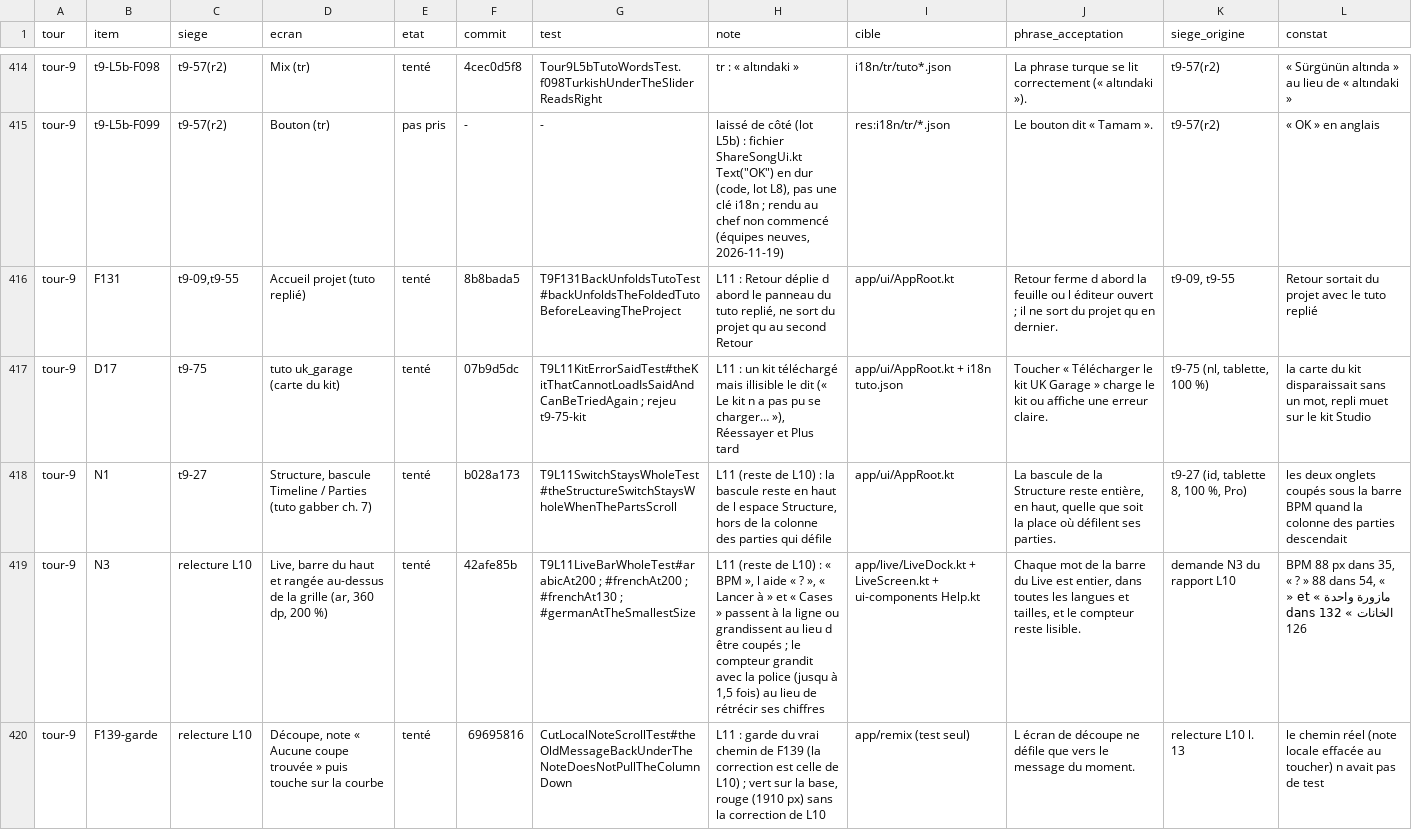
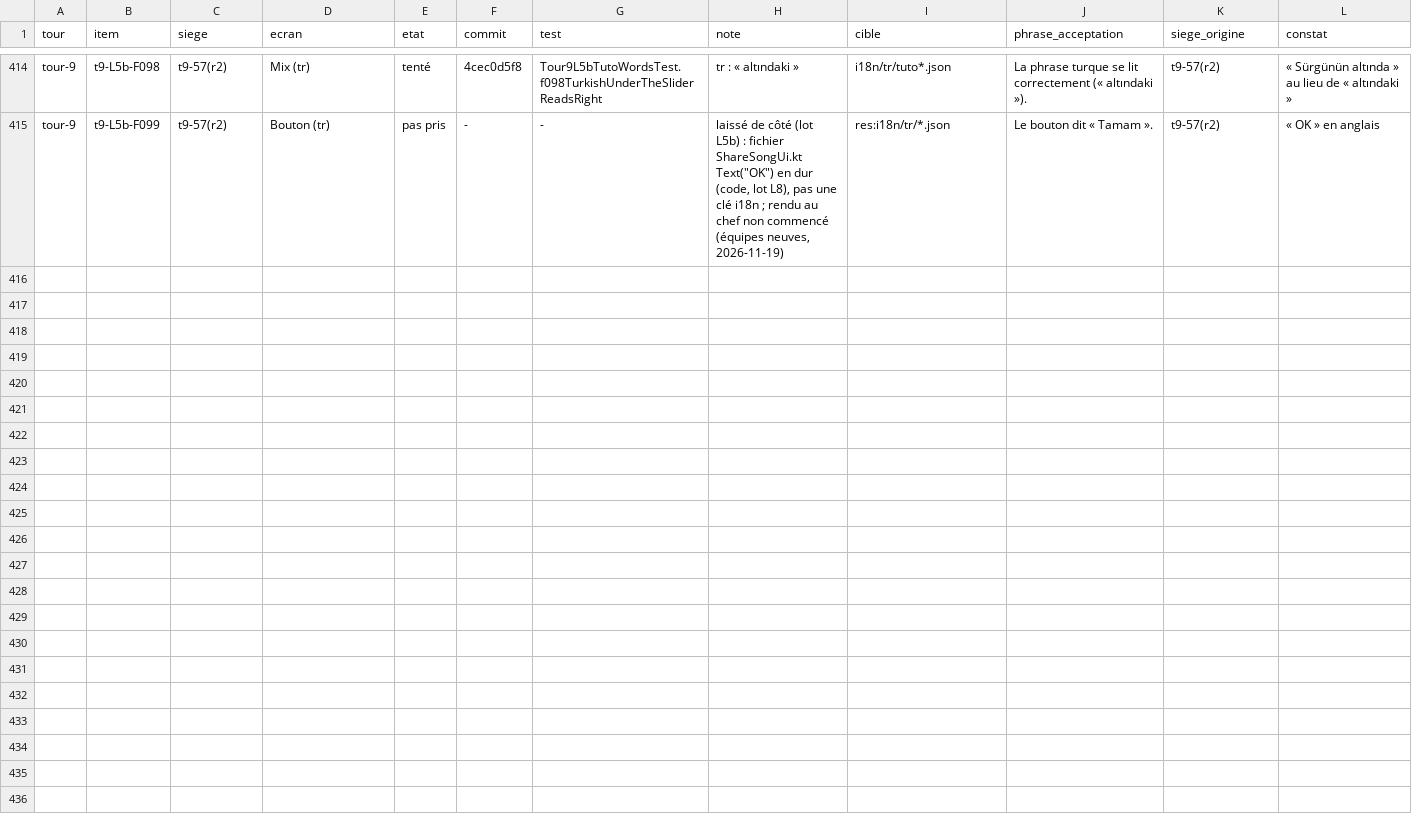
Before and after one commit to benjaminpaquot123-netizen/pocket-studio, a TSV file: docs/audits/ultra/corrections.tsv, drawn as a sheet; only a part is shown, gaps mark what is left out; the diff names each change by its address in the sheet, - before the commit and + after, or states it on an @@ line.

```diff
--- a/docs/audits/ultra/corrections.tsv
+++ b/docs/audits/ultra/corrections.tsv
-row 416: tour-9 | F131 | t9-09,t9-55 | Accueil projet (tuto replié) | tenté | 8b8bada5 | T9F131BackUnfoldsTutoTest#backUnfoldsTheFoldedTutoBeforeLeavingTheProject | L11 : Retour déplie d abord le panneau du tuto replié, ne sort du projet qu au second Retour | app/ui/AppRoot.kt | Retour ferme d abord la feuille ou l éditeur ouvert ; il ne sort du projet qu en dernier. | t9-09, t9-55 | Retour sortait du projet avec le tuto replié
-row 417: tour-9 | D17 | t9-75 | tuto uk_garage (carte du kit) | tenté | 07b9d5dc | T9L11KitErrorSaidTest#theKitThatCannotLoadIsSaidAndCanBeTriedAgain ; rejeu t9-75-kit | L11 : un kit téléchargé mais illisible le dit (« Le kit n a pas pu se charger… »), Réessayer et Plus tard | app/ui/AppRoot.kt + i18n tuto.json | Toucher « Télécharger le kit UK Garage » charge le kit ou affiche une erreur claire. | t9-75 (nl, tablette, 100 %) | la carte du kit disparaissait sans un mot, repli muet sur le kit Studio
-row 418: tour-9 | N1 | t9-27 | Structure, bascule Timeline / Parties (tuto gabber ch. 7) | tenté | b028a173 | T9L11SwitchStaysWholeTest#theStructureSwitchStaysWholeWhenThePartsScroll | L11 (reste de L10) : la bascule reste en haut de l espace Structure, hors de la colonne des parties qui défile | app/ui/AppRoot.kt | La bascule de la Structure reste entière, en haut, quelle que soit la place où défilent ses parties. | t9-27 (id, tablette 8, 100 %, Pro) | les deux onglets coupés sous la barre BPM quand la colonne des parties descendait
-row 419: tour-9 | N3 | relecture L10 | Live, barre du haut et rangée au-dessus de la grille (ar, 360 dp, 200 %) | tenté | 42afe85b | T9L11LiveBarWholeTest#arabicAt200 ; #frenchAt200 ; #frenchAt130 ; #germanAtTheSmallestSize | L11 (reste de L10) : « BPM », l aide « ? », « Lancer à » et « Cases » passent à la ligne ou grandissent au lieu d être coupés ; le compteur grandit avec la police (jusqu à 1,5 fois) au lieu de rétrécir ses chiffres | app/live/LiveDock.kt + LiveScreen.kt + ui-components Help.kt | Chaque mot de la barre du Live est entier, dans toutes les langues et tailles, et le compteur reste lisible. | demande N3 du rapport L10 | BPM 88 px dans 35, « ? » 88 dans 54, « مازورة واحدة » et « الخانات » 132 dans 126
-row 420: tour-9 | F139-garde | relecture L10 | Découpe, note « Aucune coupe trouvée » puis touche sur la courbe | tenté | 69695816 | CutLocalNoteScrollTest#theOldMessageBackUnderTheNoteDoesNotPullTheColumnDown | L11 : garde du vrai chemin de F139 (la correction est celle de L10) ; vert sur la base, rouge (1910 px) sans la correction de L10 | app/remix (test seul) | L écran de découpe ne défile que vers le message du moment. | relecture L10 l. 13 | le chemin réel (note locale effacée au toucher) n avait pas de test
```
Also changed, not shown: 1 other file.
